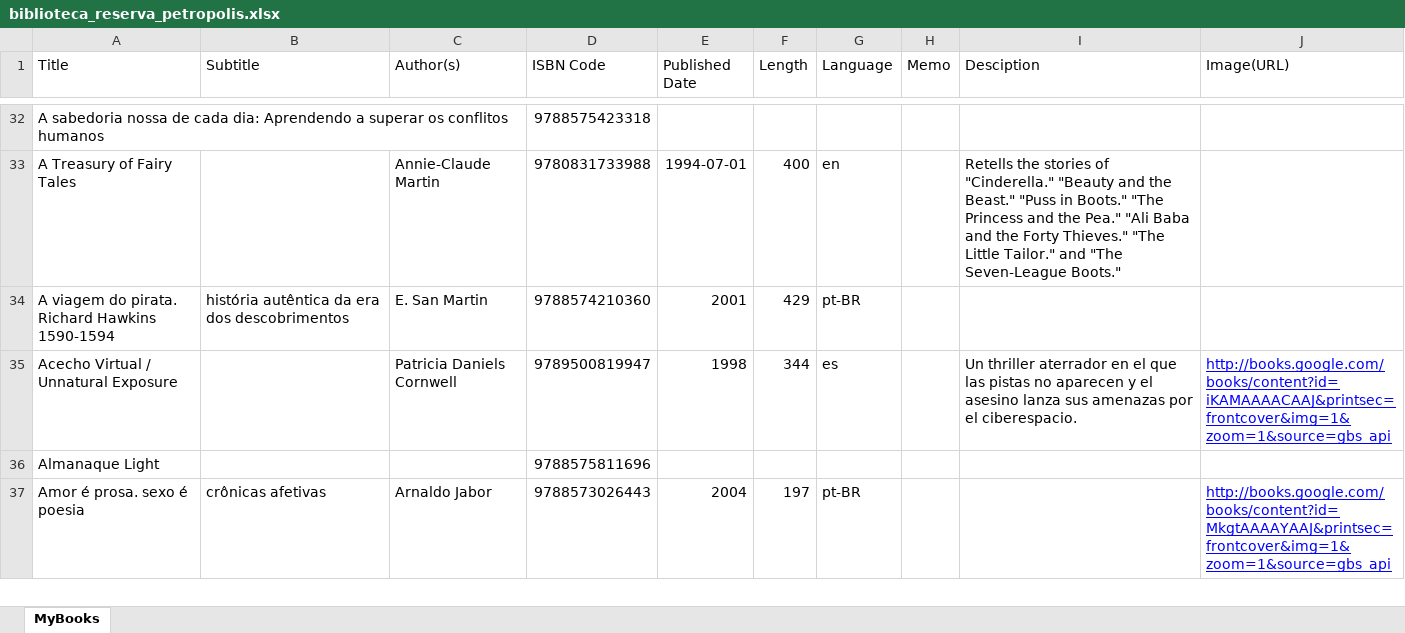
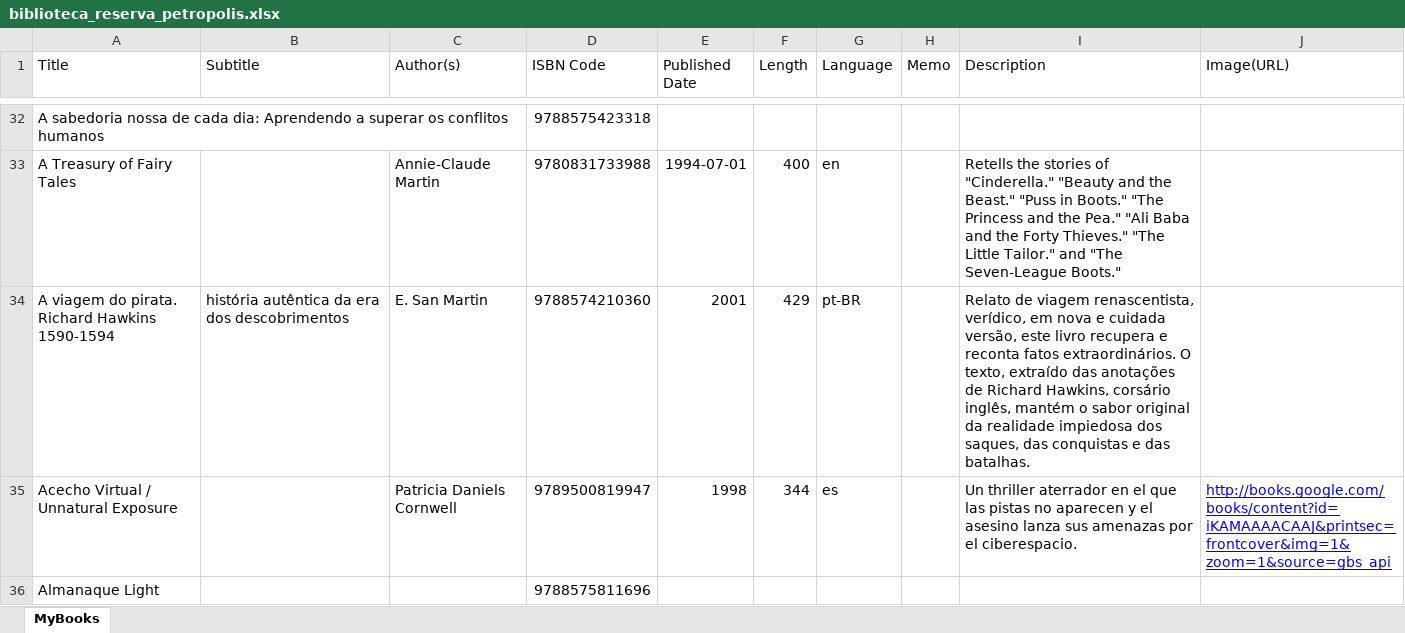
Before and after one commit to reservapetropolis/biblioteca.github.io, an Excel workbook: biblioteca_reserva_petropolis.xlsx, sheet MyBooks, drawn as a sheet; only a part is shown, gaps mark what is left out; the shorter side is filled out with more unchanged rows; values as stored, in another font and other column widths than the file's, no borders; the diff names each change by its address in the sheet, - before the commit and + after, or states it on an @@ line.

```diff
--- a/biblioteca_reserva_petropolis.xlsx (sheet MyBooks)
+++ b/biblioteca_reserva_petropolis.xlsx (sheet MyBooks)
-I1: Desciption
+I1: Description
-I34 (Description): (empty)
+I34 (Description): Relato de viagem renascentista, verídico, em nova e cuidada versão, este livro recupera e reconta fatos extraordinários. O texto, extraído das anotações de Richard Hawkins, corsário inglês, mantém o sabor original da realidade impiedosa dos saques, das conquistas e das batalhas.
```
Also changed, not shown: 4 other files.
